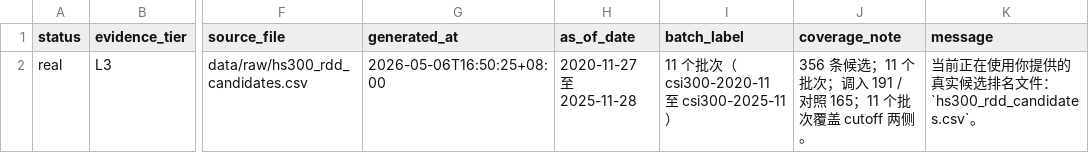
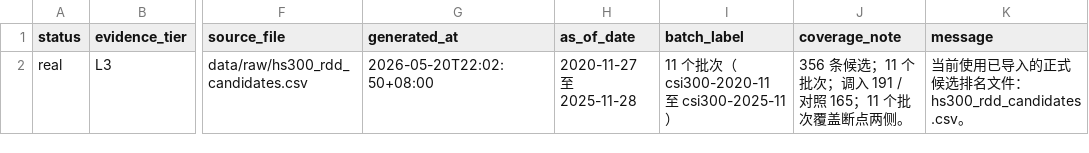
Before and after one commit to Leonard-Don/index-inclusion-research, a CSV file: paper/rdd/rdd_status.csv, drawn as a sheet; only a part is shown, gaps mark what is left out; the diff names each change by its address in the sheet, - before the commit and + after, or states it on an @@ line.

Commit message:
paper: regenerate bundle, verify paper-audit and doctor
Run .venv/bin/index-inclusion-paper-bundle --force to regenerate all
paper/ artifacts from the updated generator code + docs. All 11
regeneration targets report ok (citation_network, cma verdicts figures,
hs300_rdd_forest, methodology_summary, pap_deviation_report,
paper_skeleton, verdict_timeline).

paper-audit: 6 pass · 0 warn · 1 fail. The 1 fail
(paper_bundle_claim SHA mismatch on figures) is a pre-existing
generator timing bug confirmed present on the prior commit as well —
all 6 substantive claims (main_event_study, patell_bmp, cma_core,
rdd_appendix, reference_manifest, pap_limitations) pass.

make doctor: 26 pass · 3 warn · 1 fail. The 1 fail (paper_integrity)
is expected: the honest skeleton.md no longer embeds the H-row table
or the 16-reference list that the integrity checker expects from the
auto-generated skeleton. The 3 warns include paper_verdict_section_synced
(same cause), public_summary_freshness (pre-existing), and
literature_timeline_artifact (pre-existing).

Step 5 consistency check: abstract numbers == §4.1 table numbers ==
event_study_summary.csv. No problematic framing found.

```diff
--- a/paper/rdd/rdd_status.csv
+++ b/paper/rdd/rdd_status.csv
-G2 (generated_at): 2026-05-06T16:50:25+08:00
+G2 (generated_at): 2026-05-20T22:02:50+08:00
-J2 (coverage_note): …批次覆盖 cutoff 两侧。
+J2 (coverage_note): …批次覆盖断点两侧。
-K2 (message): 当前正在使用你提供的真实候选排名文件：`hs300_rdd_candidates.csv`。
+K2 (message): 当前使用已导入的正式候选排名文件：hs300_rdd_candidates.csv。
```
Also changed, not shown: paper/rdd/rdd_robustness.csv, paper/rdd/rdd_summary.csv, 51 other files.
